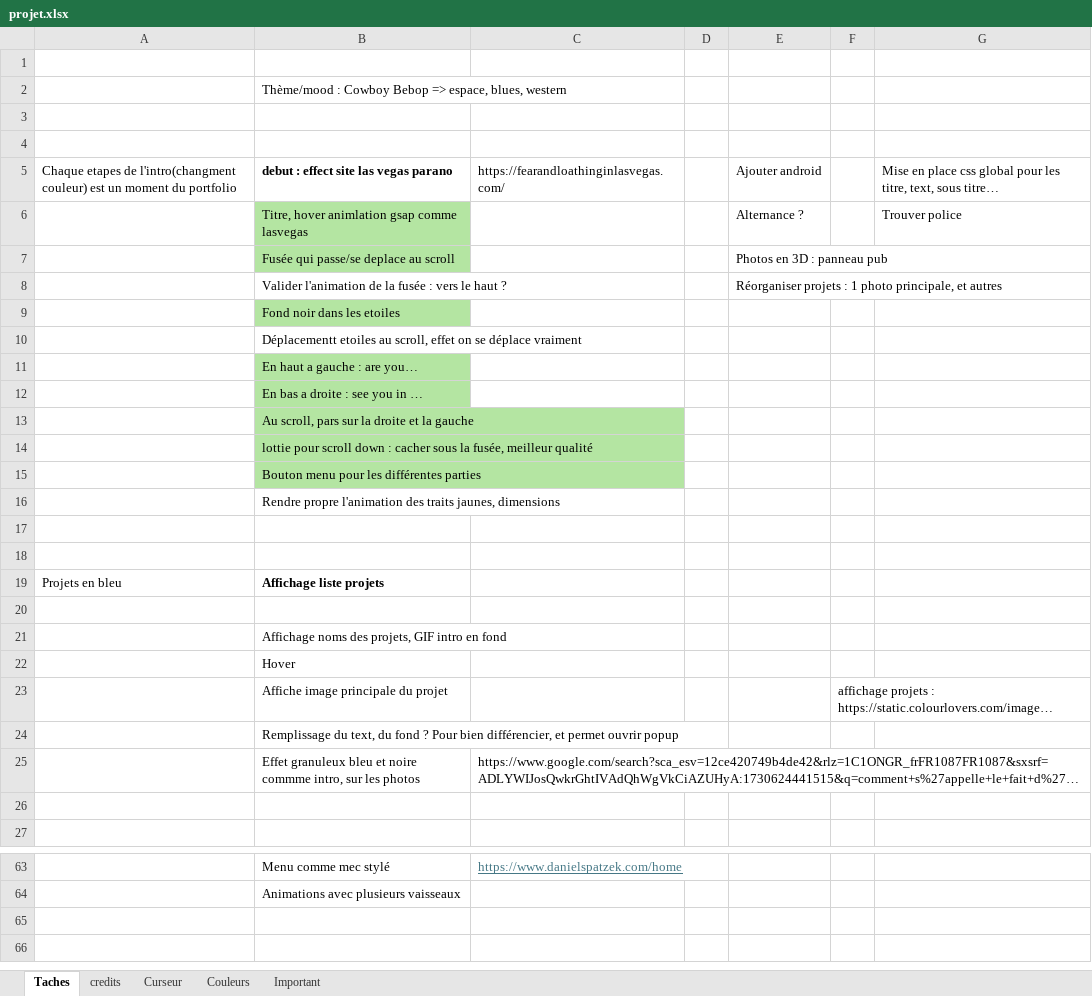
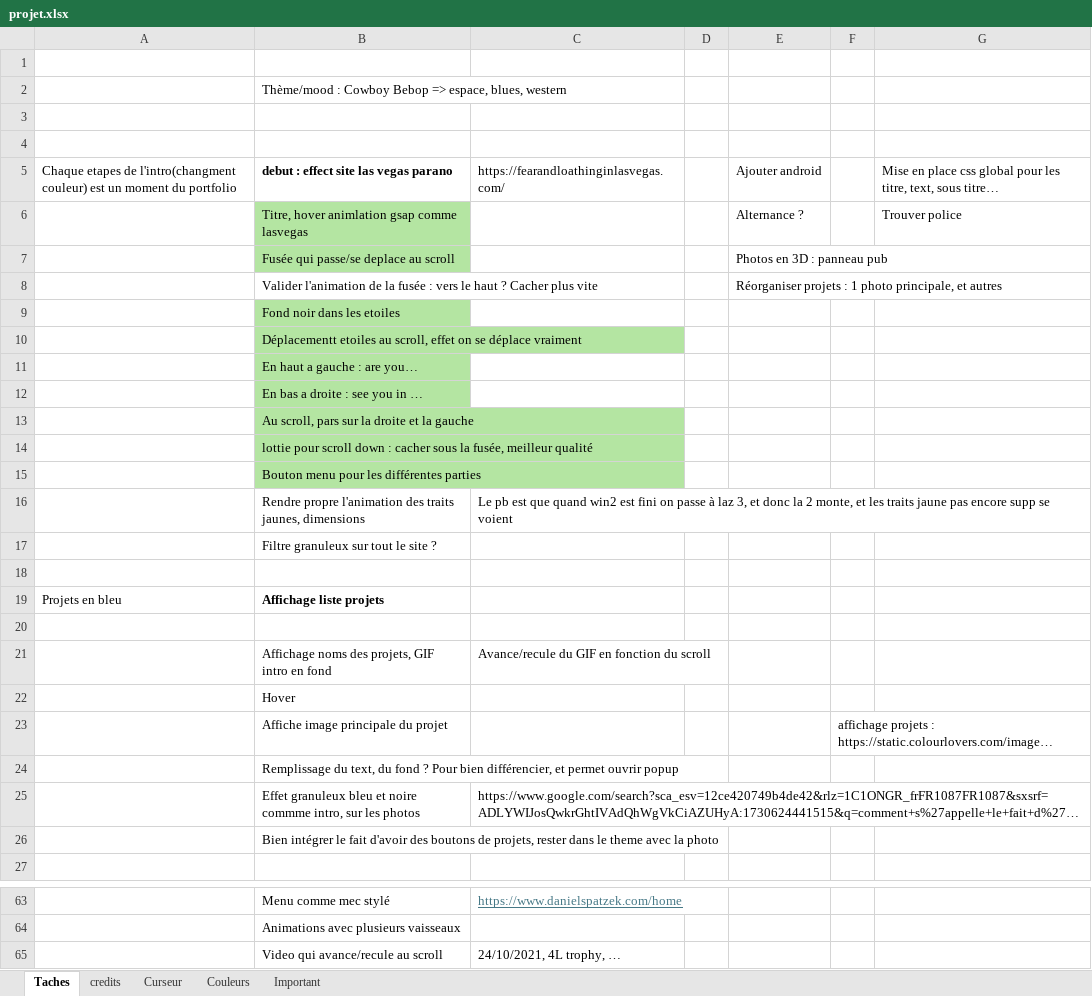
Before and after one commit to charl56/Portfolio, an Excel workbook: projet.xlsx, sheet Taches, drawn as a sheet; only a part is shown, gaps mark what is left out; long unchanged cells end in …; values as stored, in another font and other column widths than the file's, no borders; table styles not drawn; removed rows and columns are numbered as before the commit, all else as after; the diff covers the shown part only; the diff names each change by its address in the sheet, - before the commit and + after, or states it on an @@ line.

Commit message:
Add video scroll, delete unusless files, style...

```diff
--- a/projet.xlsx (sheet Taches)
+++ b/projet.xlsx (sheet Taches)
-B8 (Visuel): …haut ?
+B8 (Visuel): …haut ? Cacher plus vite
-B10 fill: none
+B10 fill: #B4E5A2
+row 16:  | Rendre propre l'animation des traits jaunes, dimensions | Le pb est que quand win2 est fini on passe à laz 3, et donc la 2 monte, et les traits jaune pas encore supp se voient
-B17 (Visuel): Rendre propre l'animation des traits jaunes, dimensions
+B17 (Visuel): Filtre granuleux sur tout le site ?
-row 17: (empty)
-C21 (Sources): (empty)
+C21 (Sources): Avance/recule du GIF en fonction du scroll
-B26 (Visuel): (empty)
+B26 (Visuel): Bien intégrer le fait d'avoir des boutons de projets, rester dans le theme avec la photo
+row 65:  | Video qui avance/recule au scroll | 24/10/2021, 4L trophy, …
```
Also changed, not shown: 1 edited cell elsewhere in this sheet, 27 other files.
